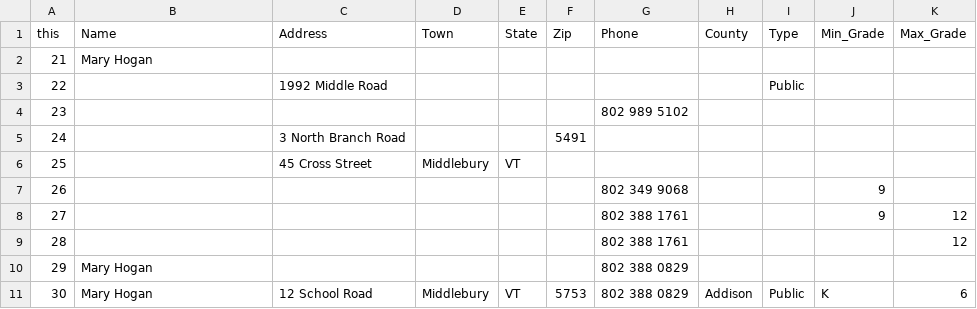
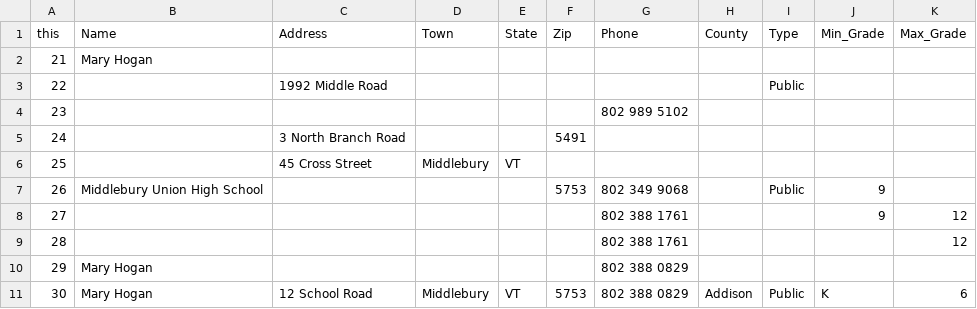
Before and after one commit to esthena/brightbytes, a CSV file: school_test_search.csv, drawn as a sheet.

```diff
--- a/school_test_search.csv
+++ b/school_test_search.csv
@@ -6,3 +6,3 @@ this, Name, Address, Town, State, Zip, Phone, County, Type, Min_Grade, Max_Grade
 25,,45 Cross Street,Middlebury,VT,,,,,,
-26,,,,,,802 349 9068,,,9,
+26,Middlebury Union High School,,,,5753,802 349 9068,,Public,9,
 27,,,,,,802 388 1761,,,9,12
```
Also changed, not shown: 6 other files.
